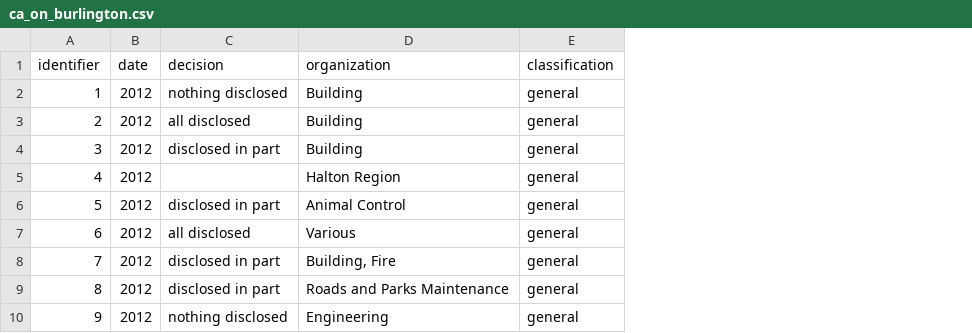
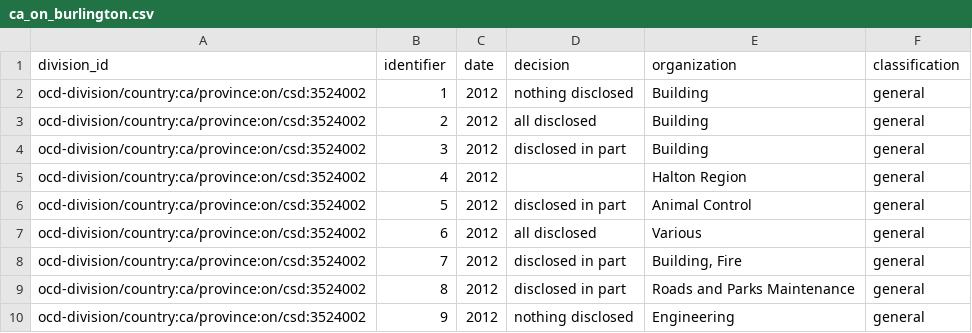
Before and after one commit to jpmckinney/information_request_summaries_and_responses, a CSV file: summaries/ca_on_burlington.csv, drawn as a sheet; only a part is shown; the diff names each change by its address in the sheet, - before the commit and + after, or states it on an @@ line.

Commit message:
add division_id to summaries

```diff
--- a/summaries/ca_on_burlington.csv
+++ b/summaries/ca_on_burlington.csv
+column A (division_id), rows 2-10: all ocd-division/country:ca/province:on/csd:3524002
```
Also changed, not shown: 10 other files.
